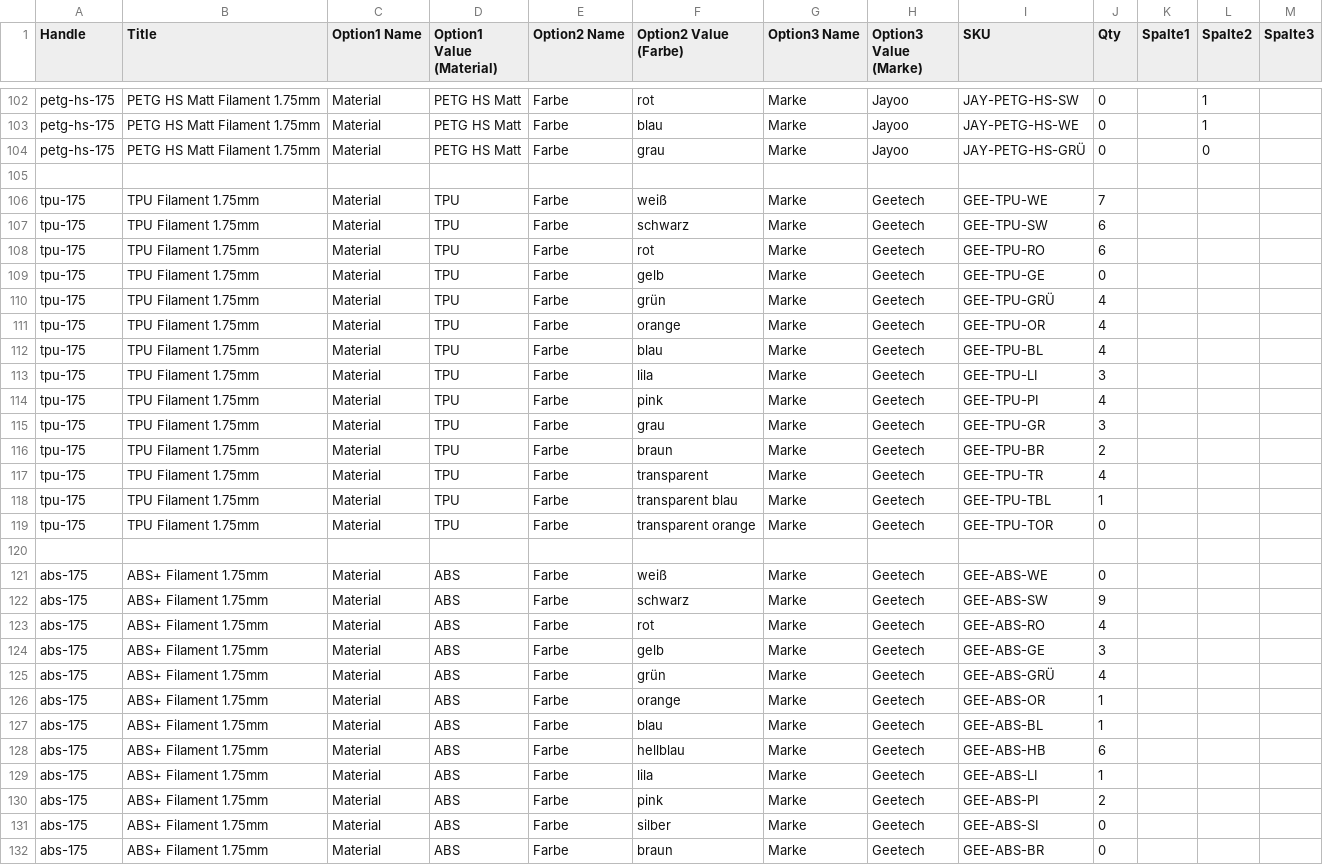
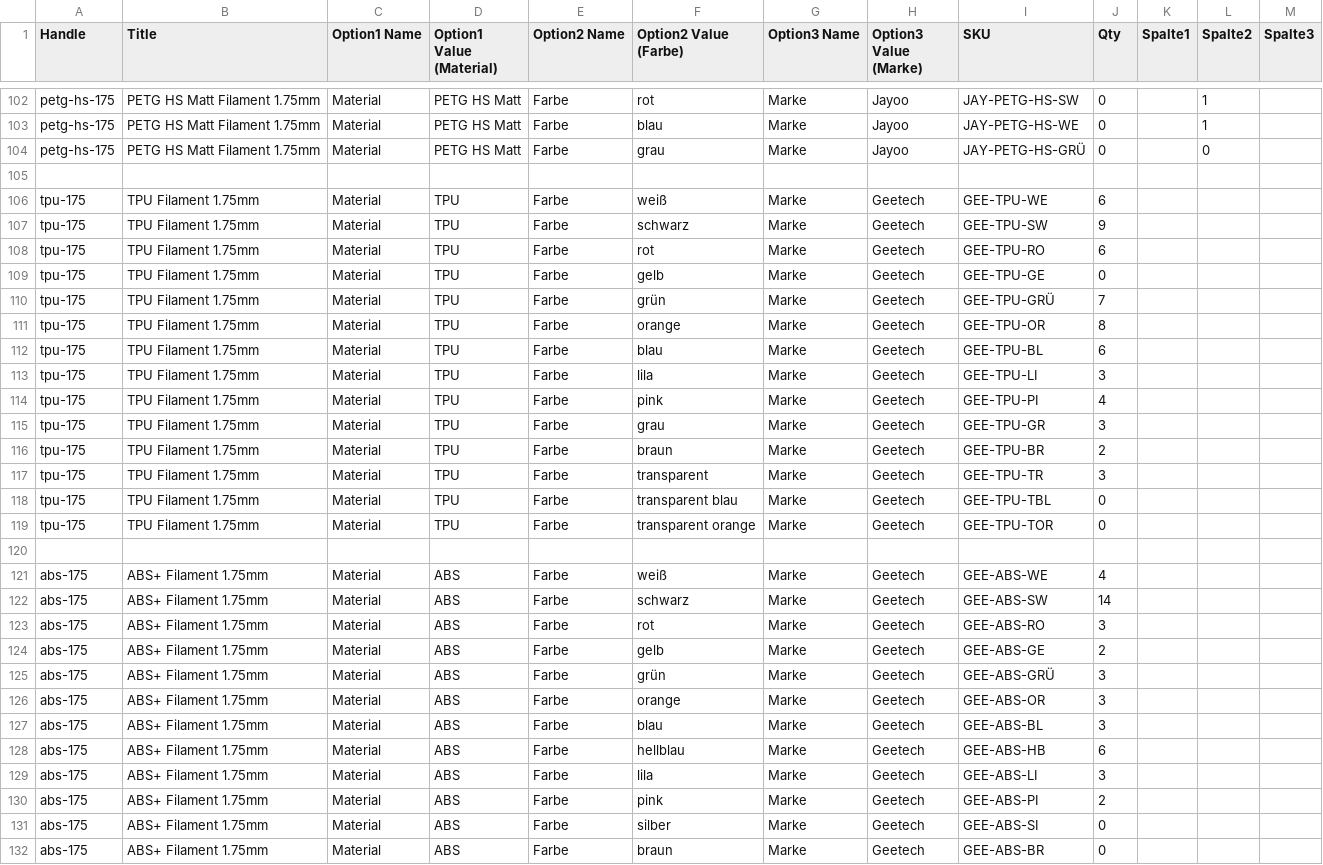
Before and after one commit to FilamentLo/filament-shop, a CSV file: bestand.csv, drawn as a sheet; only a part is shown, gaps mark what is left out; the diff covers the shown part only.

```diff
--- a/bestand.csv
+++ b/bestand.csv
@@ -106,2 +106,2 @@ petg-hs-175;PETG HS Matt Filament 1.75mm;Material;PETG HS Matt;Farbe;grau;Marke;
-tpu-175;TPU Filament 1.75mm;Material;TPU;Farbe;weiß;Marke;Geetech;GEE-TPU-WE;7;;;;;;
-tpu-175;TPU Filament 1.75mm;Material;TPU;Farbe;schwarz;Marke;Geetech;GEE-TPU-SW;6;;;;;;
+tpu-175;TPU Filament 1.75mm;Material;TPU;Farbe;weiß;Marke;Geetech;GEE-TPU-WE;6;;;
+tpu-175;TPU Filament 1.75mm;Material;TPU;Farbe;schwarz;Marke;Geetech;GEE-TPU-SW;9;;;
@@ -110,3 +110,3 @@ tpu-175;TPU Filament 1.75mm;Material;TPU;Farbe;gelb;Marke;Geetech;GEE-TPU-GE;0;;
-tpu-175;TPU Filament 1.75mm;Material;TPU;Farbe;grün;Marke;Geetech;GEE-TPU-GRÜ;4;;;;;;
-tpu-175;TPU Filament 1.75mm;Material;TPU;Farbe;orange;Marke;Geetech;GEE-TPU-OR;4;;;;;;
-tpu-175;TPU Filament 1.75mm;Material;TPU;Farbe;blau;Marke;Geetech;GEE-TPU-BL;4;;;;;;
+tpu-175;TPU Filament 1.75mm;Material;TPU;Farbe;grün;Marke;Geetech;GEE-TPU-GRÜ;7;;;
+tpu-175;TPU Filament 1.75mm;Material;TPU;Farbe;orange;Marke;Geetech;GEE-TPU-OR;8;;;
+tpu-175;TPU Filament 1.75mm;Material;TPU;Farbe;blau;Marke;Geetech;GEE-TPU-BL;6;;;
@@ -117,2 +117,2 @@ tpu-175;TPU Filament 1.75mm;Material;TPU;Farbe;braun;Marke;Geetech;GEE-TPU-BR;2;
-tpu-175;TPU Filament 1.75mm;Material;TPU;Farbe;transparent;Marke;Geetech;GEE-TPU-TR;4;;;;;;
-tpu-175;TPU Filament 1.75mm;Material;TPU;Farbe;transparent blau;Marke;Geetech;GEE-TPU-TBL;1;;;;;;
+tpu-175;TPU Filament 1.75mm;Material;TPU;Farbe;transparent;Marke;Geetech;GEE-TPU-TR;3;;;
+tpu-175;TPU Filament 1.75mm;Material;TPU;Farbe;transparent blau;Marke;Geetech;GEE-TPU-TBL;0;;;
@@ -121,7 +121,7 @@ tpu-175;TPU Filament 1.75mm;Material;TPU;Farbe;transparent orange;Marke;Geetech;
-abs-175;ABS+ Filament 1.75mm;Material;ABS;Farbe;weiß;Marke;Geetech;GEE-ABS-WE;0;;;;;;
-abs-175;ABS+ Filament 1.75mm;Material;ABS;Farbe;schwarz;Marke;Geetech;GEE-ABS-SW;9;;;;;;
-abs-175;ABS+ Filament 1.75mm;Material;ABS;Farbe;rot;Marke;Geetech;GEE-ABS-RO;4;;;;;;
-abs-175;ABS+ Filament 1.75mm;Material;ABS;Farbe;gelb;Marke;Geetech;GEE-ABS-GE;3;;;;;;
-abs-175;ABS+ Filament 1.75mm;Material;ABS;Farbe;grün;Marke;Geetech;GEE-ABS-GRÜ;4;;;;;;
-abs-175;ABS+ Filament 1.75mm;Material;ABS;Farbe;orange;Marke;Geetech;GEE-ABS-OR;1;;;;;;
-abs-175;ABS+ Filament 1.75mm;Material;ABS;Farbe;blau;Marke;Geetech;GEE-ABS-BL;1;;;;;;
+abs-175;ABS+ Filament 1.75mm;Material;ABS;Farbe;weiß;Marke;Geetech;GEE-ABS-WE;4;;;
+abs-175;ABS+ Filament 1.75mm;Material;ABS;Farbe;schwarz;Marke;Geetech;GEE-ABS-SW;14;;;
+abs-175;ABS+ Filament 1.75mm;Material;ABS;Farbe;rot;Marke;Geetech;GEE-ABS-RO;3;;;
+abs-175;ABS+ Filament 1.75mm;Material;ABS;Farbe;gelb;Marke;Geetech;GEE-ABS-GE;2;;;
+abs-175;ABS+ Filament 1.75mm;Material;ABS;Farbe;grün;Marke;Geetech;GEE-ABS-GRÜ;3;;;
+abs-175;ABS+ Filament 1.75mm;Material;ABS;Farbe;orange;Marke;Geetech;GEE-ABS-OR;3;;;
+abs-175;ABS+ Filament 1.75mm;Material;ABS;Farbe;blau;Marke;Geetech;GEE-ABS-BL;3;;;
@@ -129 +129 @@ abs-175;ABS+ Filament 1.75mm;Material;ABS;Farbe;hellblau;Marke;Geetech;GEE-ABS-H
-abs-175;ABS+ Filament 1.75mm;Material;ABS;Farbe;lila;Marke;Geetech;GEE-ABS-LI;1;;;;;;
+abs-175;ABS+ Filament 1.75mm;Material;ABS;Farbe;lila;Marke;Geetech;GEE-ABS-LI;3;;;
```
Also changed, not shown: 2 added rows and 59 edited cells elsewhere in this file, 3 other files.
